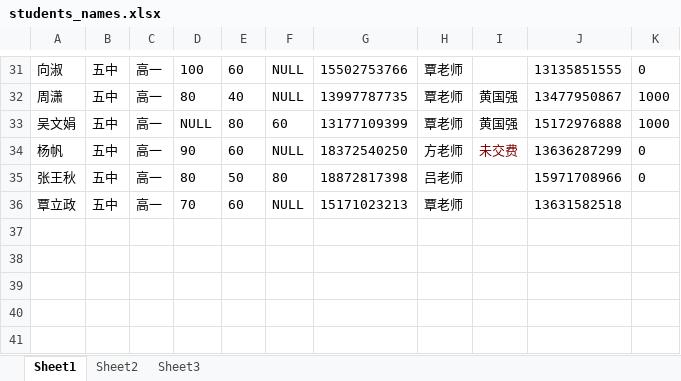
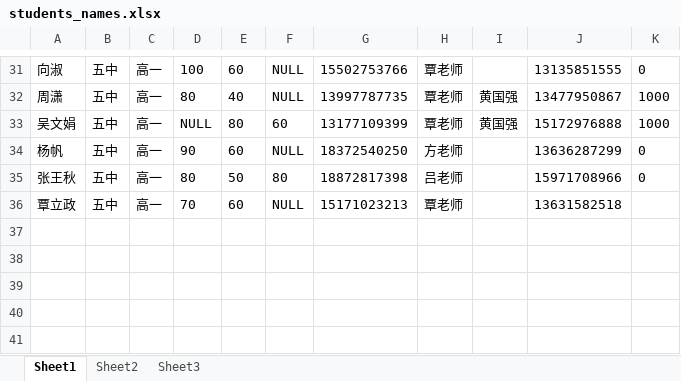
Before and after one commit to SolidFighter/edu_doc, an Excel workbook: students_names.xlsx, sheet Sheet1, drawn as a sheet; only a part is shown, gaps mark what is left out; values as stored, in another font and other column widths than the file's, no borders; the diff names each change by its address in the sheet, - before the commit and + after, or states it on an @@ line.

```diff
--- a/students_names.xlsx (sheet Sheet1)
+++ b/students_names.xlsx (sheet Sheet1)
-I34: 未交费
+I34: (empty)
```
Also changed, not shown: class_schedule.xlsx.
